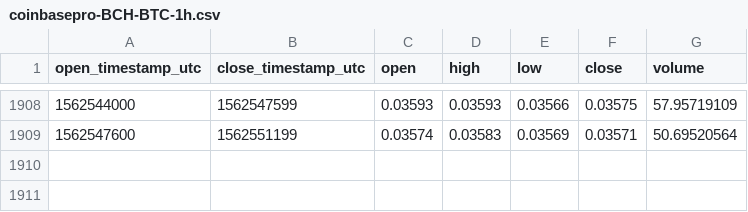
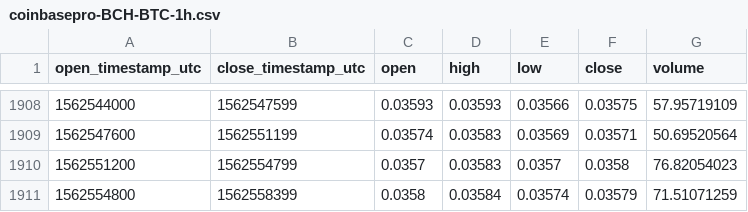
Before and after one commit to cryptobigbro/coinbasepro-BCH-BTC, a CSV file: coinbasepro-BCH-BTC-1h.csv, drawn as a sheet; only a part is shown, gaps mark what is left out; the diff names each change by its address in the sheet, - before the commit and + after, or states it on an @@ line.

Commit message:
Update OHLCV data.

```diff
--- a/coinbasepro-BCH-BTC-1h.csv
+++ b/coinbasepro-BCH-BTC-1h.csv
+row 1910: 1562551200 | 1562554799 | 0.0357 | 0.03583 | 0.0357 | 0.0358 | 76.82054023
+row 1911: 1562554800 | 1562558399 | 0.0358 | 0.03584 | 0.03574 | 0.03579 | 71.51071259
```
Also changed, not shown: 1 other file.
